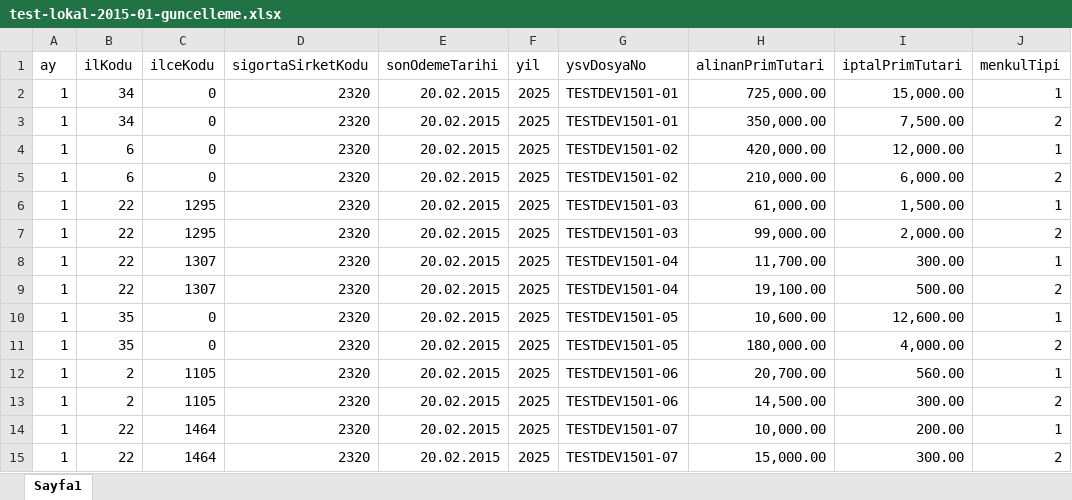
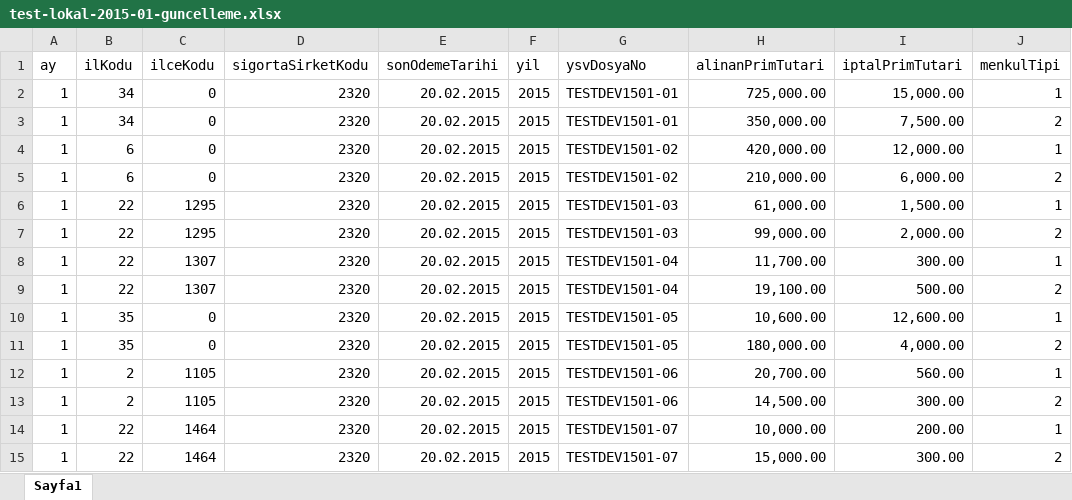
Before and after one commit to m-ogur34/sbm-declaration-servicesGit, an Excel workbook: Lokal Test/test-lokal-2015-01-guncelleme.xlsx, sheet Sayfa1, drawn as a sheet; only a part is shown; values as stored, in another font and other column widths than the file's, no borders; the diff names each change by its address in the sheet, - before the commit and + after, or states it on an @@ line.

```diff
--- a/Lokal Test/test-lokal-2015-01-guncelleme.xlsx (sheet Sayfa1)
+++ b/Lokal Test/test-lokal-2015-01-guncelleme.xlsx (sheet Sayfa1)
-F2:F15 (yil): 2025
+F2:F15 (yil): 2015
```
Also changed, not shown: 6 other files.
